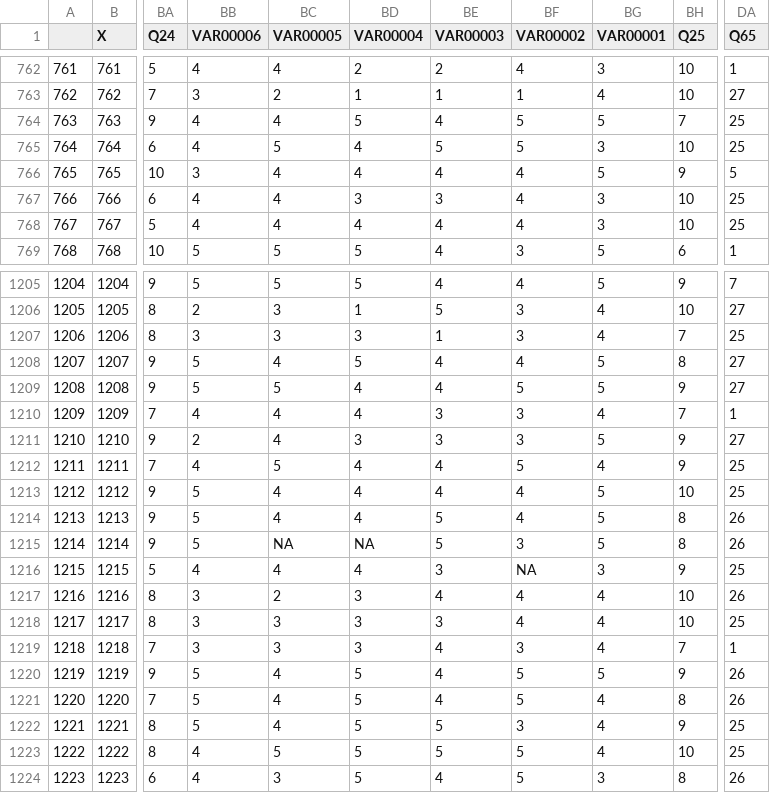
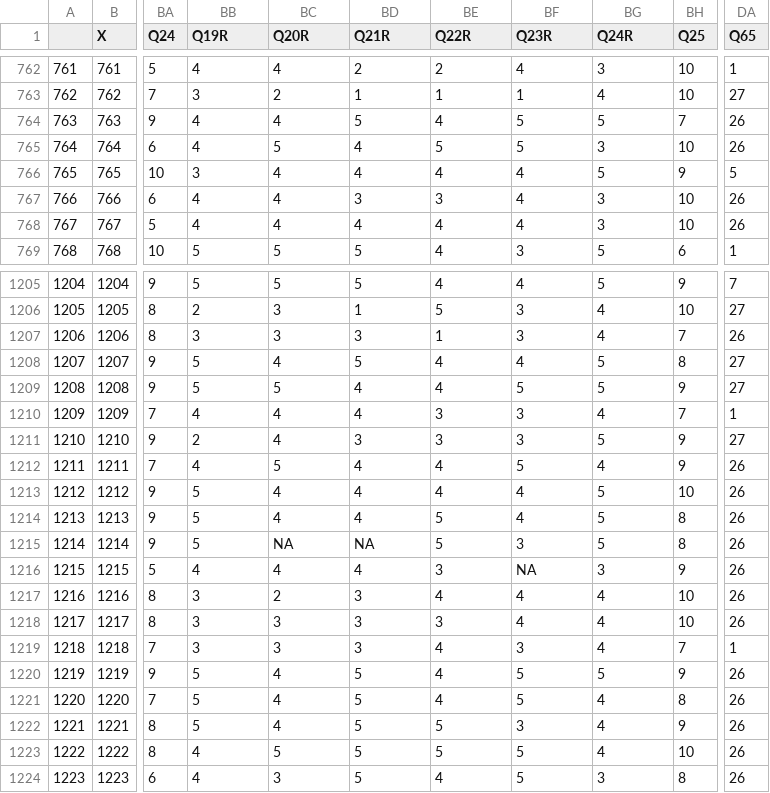
Before and after one commit to FrankLeyva/Espejo-Ciudadano, a CSV file: data/processed/PER_2023_responses_V3.csv, drawn as a sheet; only a part is shown, gaps mark what is left out; the diff covers the shown part only; the diff names each change by its address in the sheet, - before the commit and + after, or states it on an @@ line.

Commit message:
Fixed error

```diff
--- a/data/processed/PER_2023_responses_V3.csv
+++ b/data/processed/PER_2023_responses_V3.csv
-BB1: VAR00006
+BB1: Q19R
-BC1: VAR00005
+BC1: Q20R
-BD1: VAR00004
+BD1: Q21R
-BE1: VAR00003
+BE1: Q22R
-BF1: VAR00002
+BF1: Q23R
-BG1: VAR00001
+BG1: Q24R
-DA764:DA765 (Q65): 25
+DA764:DA765 (Q65): 26
-DA767:DA768 (Q65): 25
+DA767:DA768 (Q65): 26
-DA1207 (Q65): 25
+DA1207 (Q65): 26
-DA1212:DA1213 (Q65): 25
+DA1212:DA1213 (Q65): 26
-DA1216 (Q65): 25
+DA1216 (Q65): 26
-DA1218 (Q65): 25
+DA1218 (Q65): 26
-DA1222:DA1223 (Q65): 25
+DA1222:DA1223 (Q65): 26
```
Also changed, not shown: 73 edited cells elsewhere in this file.
